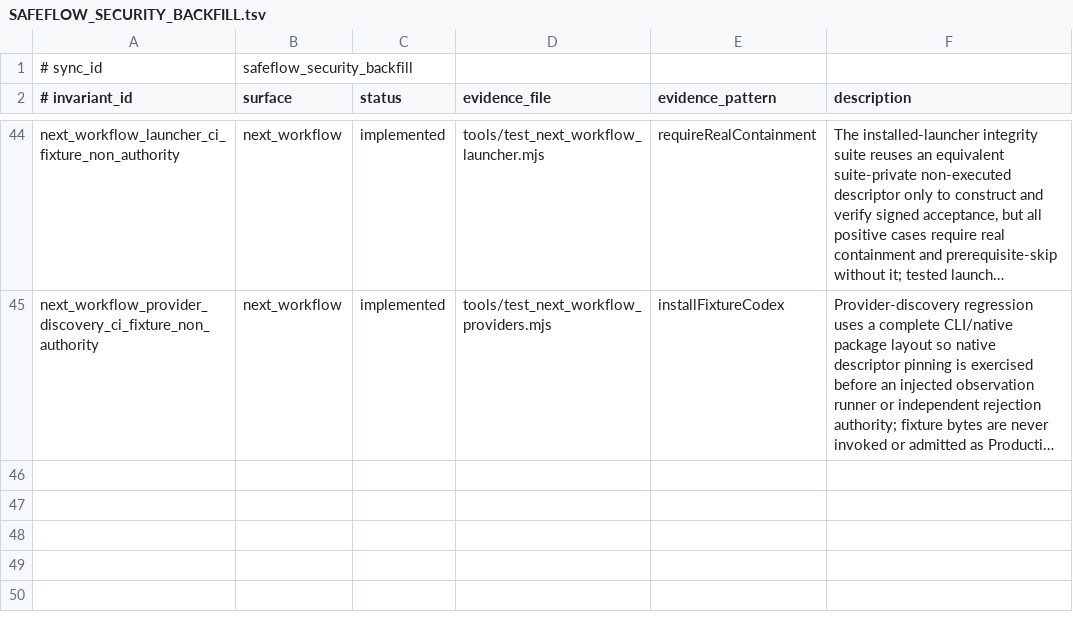
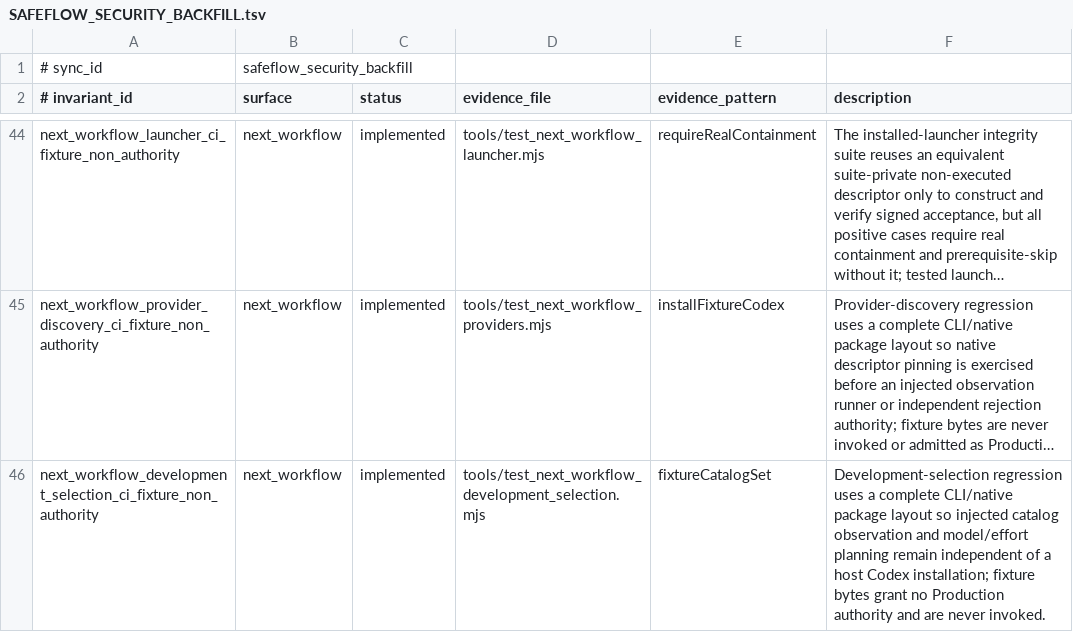
Before and after one commit to xxxMasahiro/ai-driven-development-lesson, a TSV file: docs/workflow/SAFEFLOW_SECURITY_BACKFILL.tsv, drawn as a sheet; only a part is shown, gaps mark what is left out; long unchanged cells end in …; the diff names each change by its address in the sheet, - before the commit and + after, or states it on an @@ line.

Commit message:
test: make development selection portable in CI

```diff
--- a/docs/workflow/SAFEFLOW_SECURITY_BACKFILL.tsv
+++ b/docs/workflow/SAFEFLOW_SECURITY_BACKFILL.tsv
+row 46: next_workflow_development_selection_ci_fixture_non_authority | next_workflow | implemented | tools/test_next_workflow_development_selection.mjs | fixtureCatalogSet | Development-selection regression uses a complete CLI/native package layout so injected catalog observation and model/effort planning remain independent of a host Codex installation; fixture bytes grant no Production authority and are never invoked.
```
Also changed, not shown: docs/workflow/DEVELOPMENT_AUTONOMY_WORKFLOW.tsv, docs/workflow/DEVELOPMENT_INSTRUCTION_POLICY.tsv, 25 other files.
